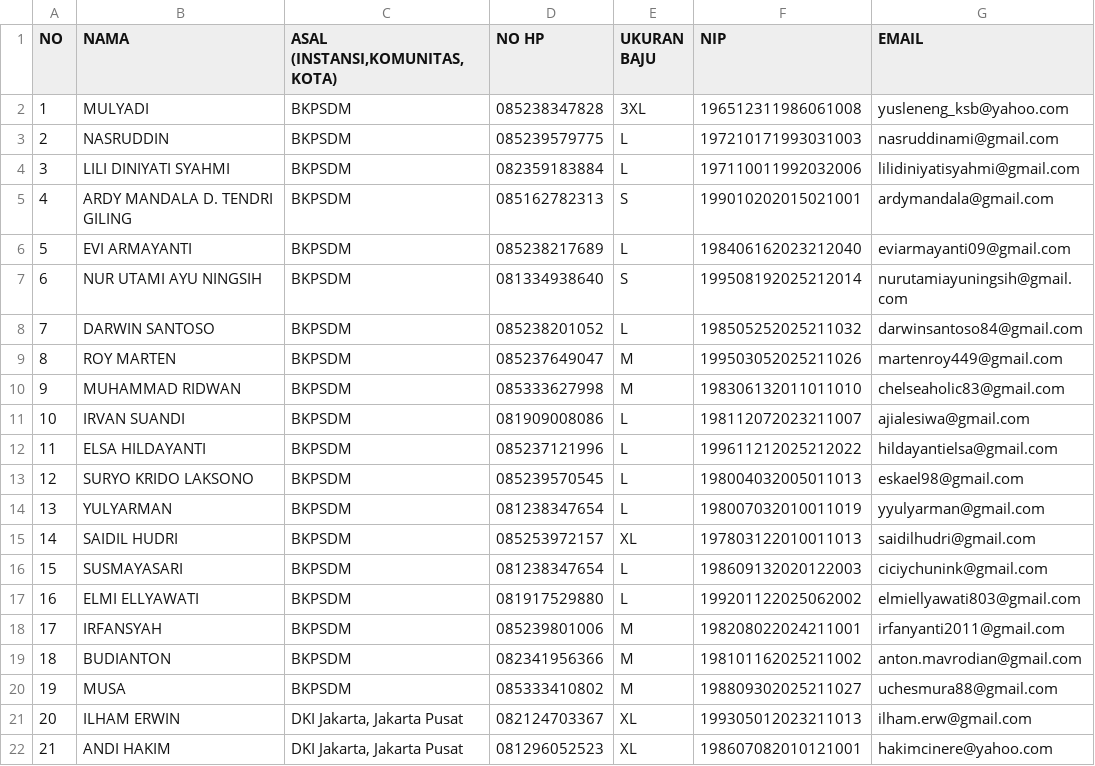
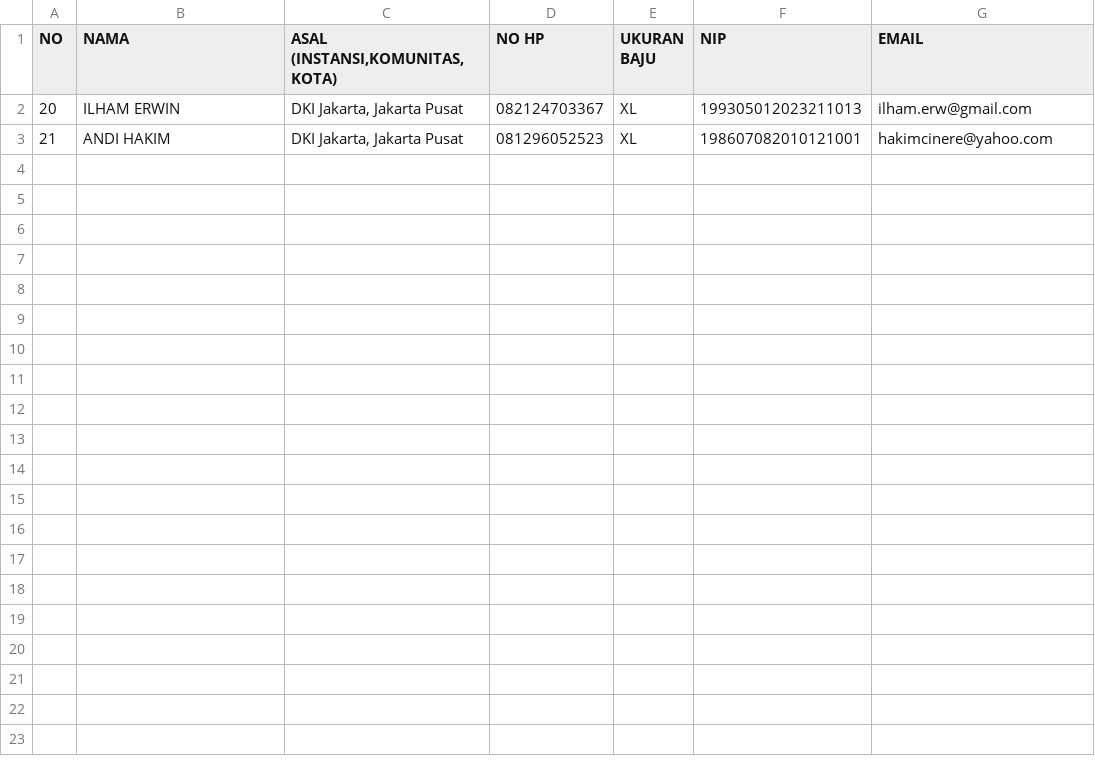
Before and after one commit to failamir/loudisland, a CSV file: public/samples/Book2.csv, drawn as a sheet.

Commit message:
Add and update sample CSV and PDF files
Added new sample files Book3.csv, Book3_import.csv, Book3_offline_import.csv, Book4.csv, Book5.csv, Book6.csv, Book7.csv, and several invoice PDFs. Updated Book1.csv to include headers and new entries, and trimmed Book2.csv to only include the last two entries. Updated offline_purchase_import_sample.csv. These changes expand and improve the sample data set for import and testing purposes.

```diff
--- a/public/samples/Book2.csv
+++ b/public/samples/Book2.csv
@@ -1,21 +1,2 @@
 NO ;NAMA;ASAL (INSTANSI,KOMUNITAS,KOTA);NO HP;UKURAN BAJU;NIP;EMAIL
-1;MULYADI;BKPSDM;085238347828;3XL;196512311986061008;yusleneng_ksb@yahoo.com
-2;NASRUDDIN;BKPSDM;085239579775;L;197210171993031003;nasruddinami@gmail.com
-3;LILI DINIYATI SYAHMI;BKPSDM;082359183884;L;197110011992032006;lilidiniyatisyahmi@gmail.com
-4;ARDY MANDALA D. TENDRI GILING;BKPSDM;085162782313;S;199010202015021001;ardymandala@gmail.com
-5;EVI ARMAYANTI;BKPSDM;085238217689;L;198406162023212040;eviarmayanti09@gmail.com
-6;NUR UTAMI AYU NINGSIH;BKPSDM;081334938640;S;199508192025212014;nurutamiayuningsih@gmail.com
-7;DARWIN SANTOSO;BKPSDM;085238201052;L;198505252025211032;darwinsantoso84@gmail.com
-8;ROY MARTEN;BKPSDM;085237649047;M;199503052025211026;martenroy449@gmail.com
-9;MUHAMMAD RIDWAN;BKPSDM;085333627998;M;198306132011011010;chelseaholic83@gmail.com
-10;IRVAN SUANDI;BKPSDM;081909008086;L;198112072023211007;ajialesiwa@gmail.com
-11;ELSA HILDAYANTI;BKPSDM;085237121996;L;199611212025212022;hildayantielsa@gmail.com
-12;SURYO KRIDO LAKSONO;BKPSDM;085239570545;L;198004032005011013;eskael98@gmail.com
-13;YULYARMAN;BKPSDM;081238347654;L;198007032010011019;yyulyarman@gmail.com
-14;SAIDIL HUDRI;BKPSDM;085253972157;XL;197803122010011013;saidilhudri@gmail.com
-15;SUSMAYASARI;BKPSDM;081238347654;L;198609132020122003;ciciychunink@gmail.com
-16;ELMI ELLYAWATI;BKPSDM;081917529880;L;199201122025062002;elmiellyawati803@gmail.com
-17;IRFANSYAH;BKPSDM;085239801006;M;198208022024211001;irfanyanti2011@gmail.com
-18;BUDIANTON;BKPSDM;082341956366;M;198101162025211002;anton.mavrodian@gmail.com
-19;MUSA;BKPSDM;085333410802;M;198809302025211027;uchesmura88@gmail.com
 20;ILHAM ERWIN;DKI Jakarta, Jakarta Pusat;082124703367;XL;199305012023211013;ilham.erw@gmail.com
```
Also changed, not shown: public/samples/Book1.csv, public/samples/offline_purchase_import_sample.csv, 12 other files.
